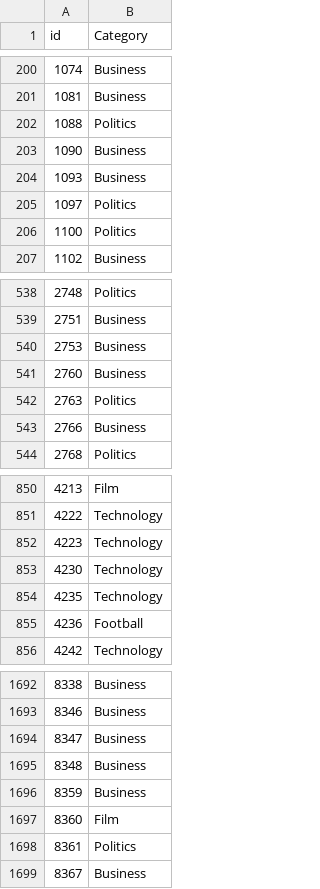
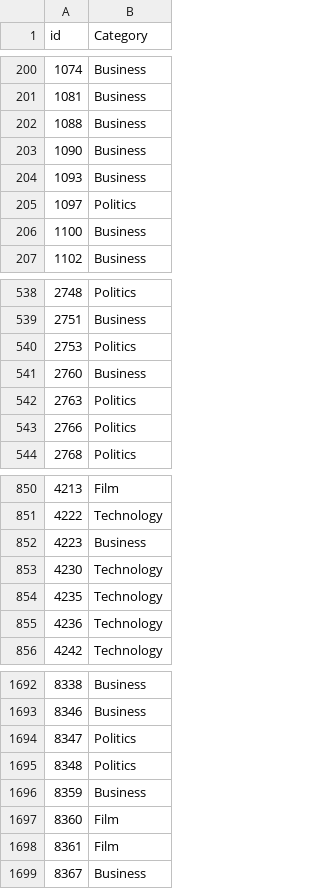
Before and after one commit to Panos512/Ted-First-Assignment, a CSV file: ted/outputs/testSet_categories.csv, drawn as a sheet; only a part is shown, gaps mark what is left out; the diff covers the shown part only.

```diff
--- a/ted/outputs/testSet_categories.csv
+++ b/ted/outputs/testSet_categories.csv
@@ -201,3 +201,3 @@ id,Category
 1081,Business
-1088,Politics
+1088,Business
 1090,Business
@@ -205,3 +205,3 @@ id,Category
 1097,Politics
-1100,Politics
+1100,Business
 1102,Business
@@ -539,6 +539,6 @@ id,Category
 2751,Business
-2753,Business
+2753,Politics
 2760,Business
 2763,Politics
-2766,Business
+2766,Politics
 2768,Politics
@@ -851,6 +851,6 @@ id,Category
 4222,Technology
-4223,Technology
+4223,Business
 4230,Technology
 4235,Technology
-4236,Football
+4236,Technology
 4242,Technology
@@ -1693,7 +1693,7 @@ id,Category
 8346,Business
-8347,Business
-8348,Business
+8347,Politics
+8348,Politics
 8359,Business
 8360,Film
-8361,Politics
+8361,Film
 8367,Business
```
Also changed, not shown: 60 edited cells elsewhere in this file, 23 other files.
